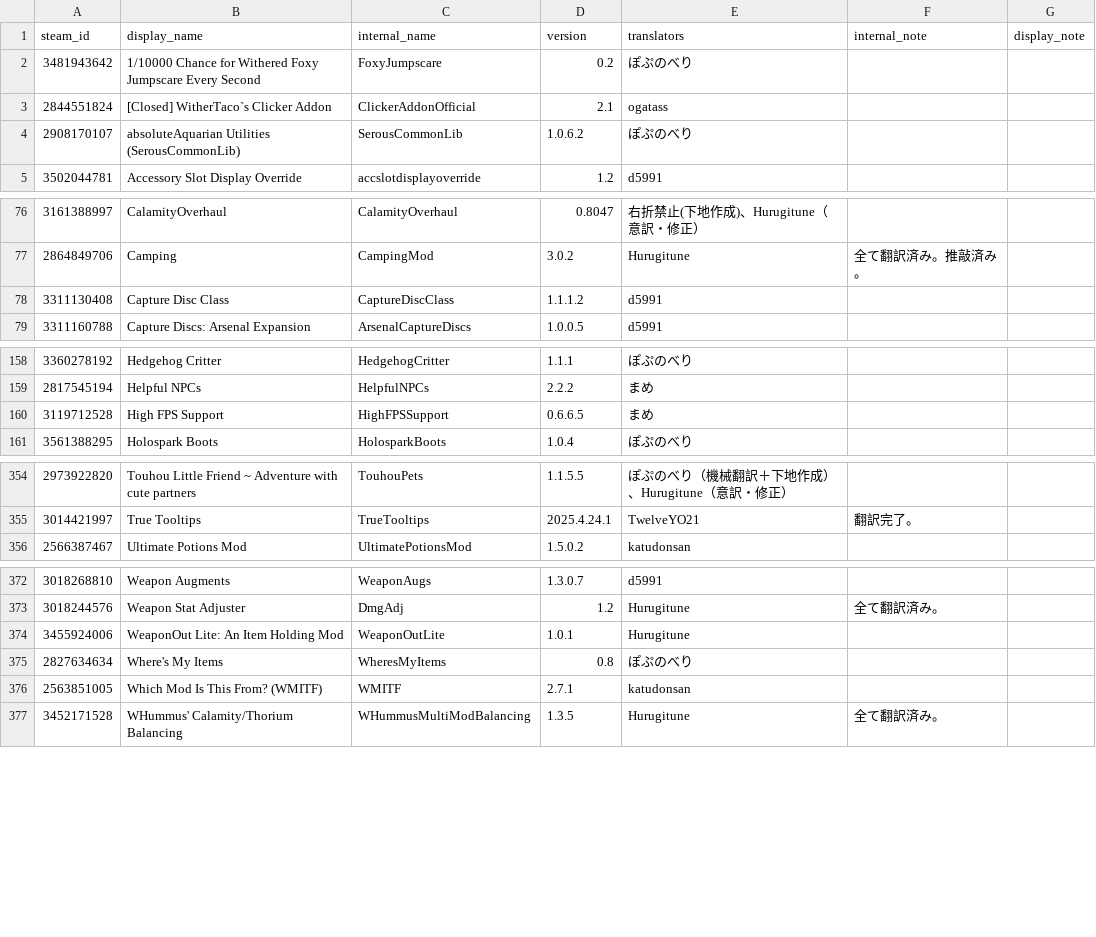
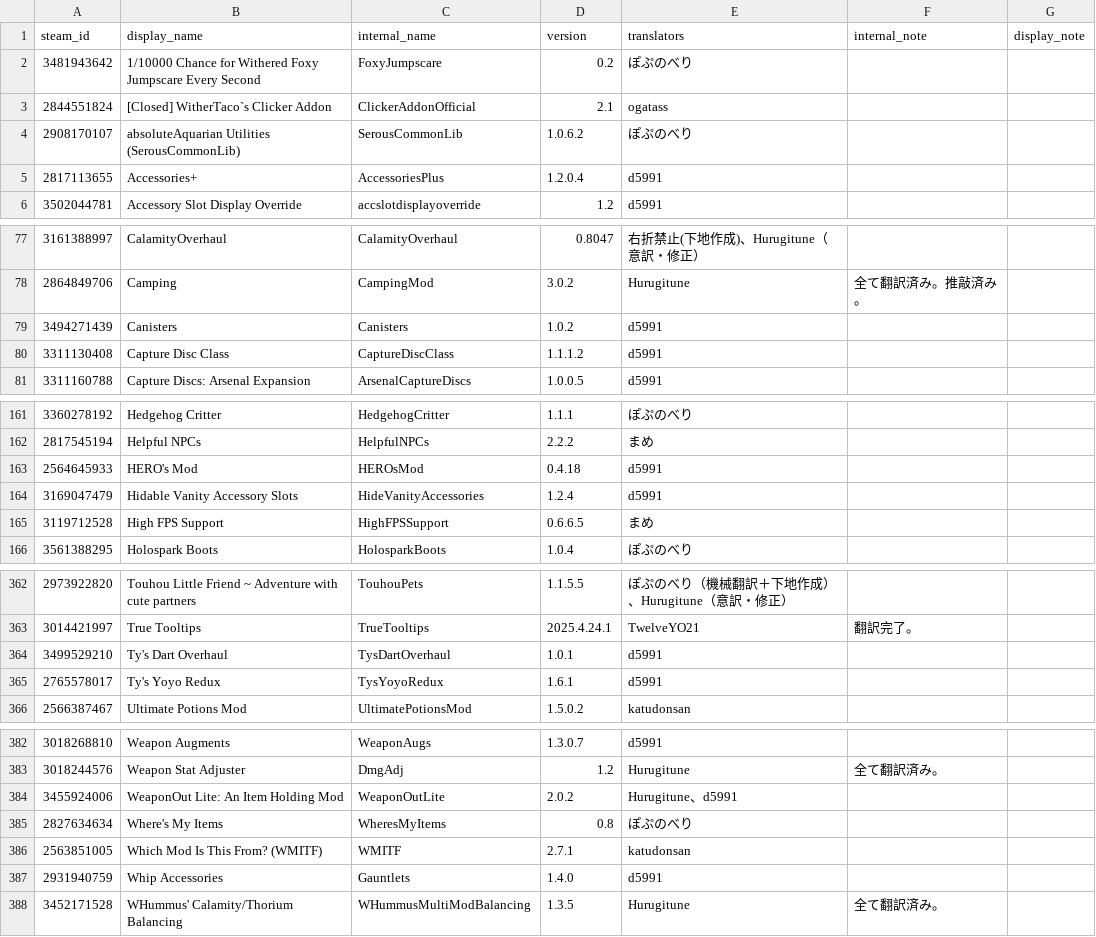
Before and after one commit to eva828/TMLHonyaku, a CSV file: TranslatedMods.csv, drawn as a sheet; only a part is shown, gaps mark what is left out; the diff covers the shown part only.

```diff
--- a/TranslatedMods.csv
+++ b/TranslatedMods.csv
@@ -4,2 +4,3 @@ steam_id,display_name,internal_name,version,translators,internal_note,display_no
 2908170107,absoluteAquarian Utilities (SerousCommonLib),SerousCommonLib,1.0.6.2,ぽぷのべり,,
+2817113655,Accessories+,AccessoriesPlus,1.2.0.4,d5991,,
 3502044781,Accessory Slot Display Override,accslotdisplayoverride,1.2,d5991,,
@@ -77,2 +78,3 @@ steam_id,display_name,internal_name,version,translators,internal_note,display_no
 2864849706,Camping,CampingMod,3.0.2,Hurugitune,全て翻訳済み。推敲済み。,
+3494271439,Canisters,Canisters,1.0.2,d5991,,
 3311130408,Capture Disc Class,CaptureDiscClass,1.1.1.2,d5991,,
@@ -159,2 +162,4 @@ steam_id,display_name,internal_name,version,translators,internal_note,display_no
 2817545194,Helpful NPCs,HelpfulNPCs,2.2.2,まめ,,
+2564645933,HERO's Mod,HEROsMod,0.4.18,d5991,,
+3169047479,Hidable Vanity Accessory Slots,HideVanityAccessories,1.2.4,d5991,,
 3119712528,High FPS Support,HighFPSSupport,0.6.6.5,まめ,,
@@ -355,2 +363,4 @@ steam_id,display_name,internal_name,version,translators,internal_note,display_no
 3014421997,True Tooltips,TrueTooltips,2025.4.24.1,TwelveYO21,翻訳完了。,
+3499529210,Ty's Dart Overhaul,TysDartOverhaul,1.0.1,d5991,,
+2765578017,Ty's Yoyo Redux,TysYoyoRedux,1.6.1,d5991,,
 2566387467,Ultimate Potions Mod,UltimatePotionsMod,1.5.0.2,katudonsan,,
@@ -373,5 +383,6 @@ steam_id,display_name,internal_name,version,translators,internal_note,display_no
 3018244576,Weapon Stat Adjuster,DmgAdj,1.2,Hurugitune,全て翻訳済み。,
-3455924006,WeaponOut Lite: An Item Holding Mod,WeaponOutLite,1.0.1,Hurugitune,,
+3455924006,WeaponOut Lite: An Item Holding Mod,WeaponOutLite,2.0.2,Hurugitune、d5991,,
 2827634634,Where's My Items,WheresMyItems,0.8,ぽぷのべり,,
 2563851005,Which Mod Is This From? (WMITF),WMITF,2.7.1,katudonsan,,
+2931940759,Whip Accessories,Gauntlets,1.4.0,d5991,,
 3452171528,WHummus' Calamity/Thorium Balancing,WHummusMultiModBalancing,1.3.5,Hurugitune,全て翻訳済み。,
```
Also changed, not shown: 5 added rows and 3 edited cells elsewhere in this file, 35 other files.
